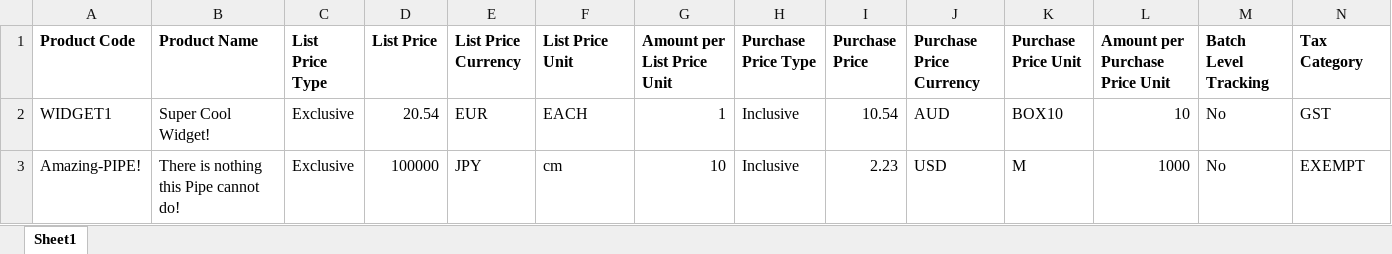
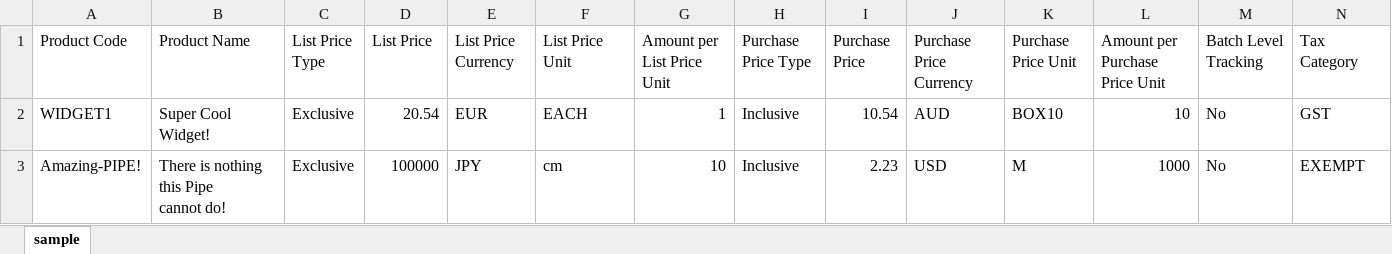
Before and after one commit to gitpan/Spreadsheet-CSV, an Excel workbook: t/data/sample.xlsx, sheet sample, drawn as a sheet; only a part is shown; values as stored, in another font and other column widths than the file's, no borders; ↵ is a line break in a cell; the diff covers the shown part only; the diff names each change by its address in the sheet, - before the commit and + after, or states it on an @@ line.

Commit message:
Import of DDICK/Spreadsheet-CSV-0.15 from CPAN.
gitpan-cpan-distribution: Spreadsheet-CSV
gitpan-cpan-version:      0.15
gitpan-cpan-path:         DDICK/Spreadsheet-CSV-0.15.tar.gz
gitpan-cpan-author:       DDICK
gitpan-cpan-maturity:     released

```diff
--- a/t/data/sample.xlsx (sheet sample)
+++ b/t/data/sample.xlsx (sheet sample)
-sheet tab: Sheet1
+sheet tab: sample
-A1:N1 bold: on
+A1:N1 bold: off
-B2 (Product Name): Super Cool Widget!
+B2 (Product Name): Super Cool ↵ Widget!
-B3 (Product Name): There is nothing this Pipe cannot do!
+B3 (Product Name): There is nothing this Pipe ↵ cannot do!
```
Also changed, not shown: cell formats elsewhere in this sheet, 11 other files.
